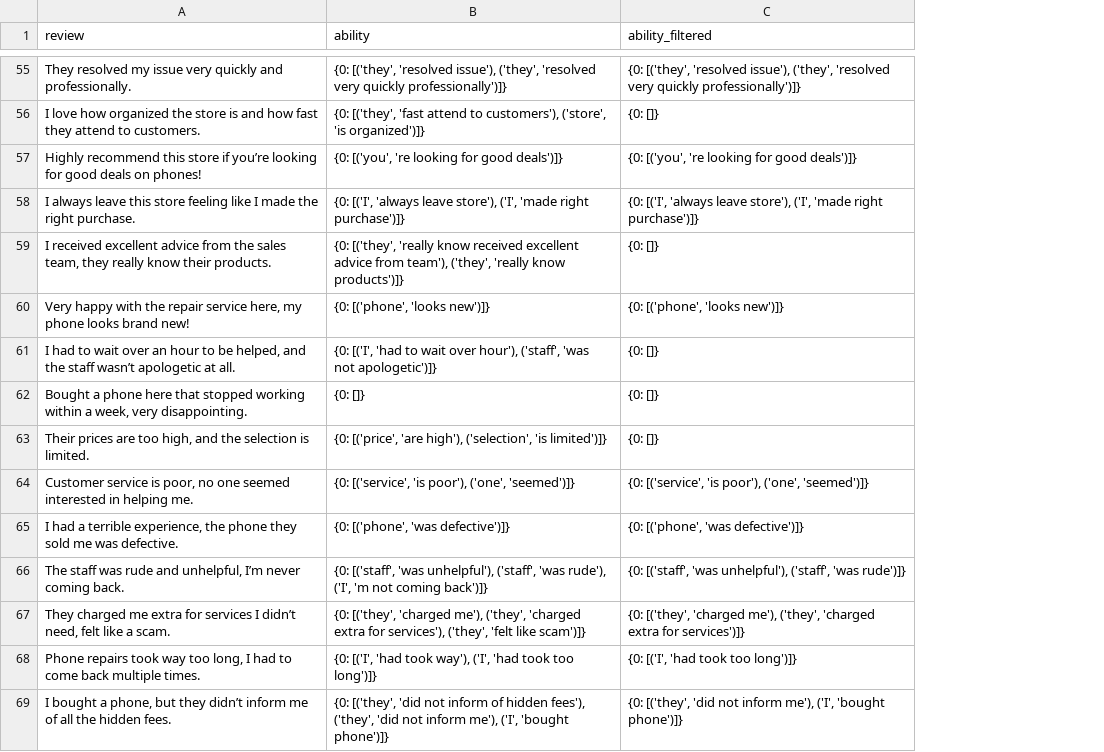
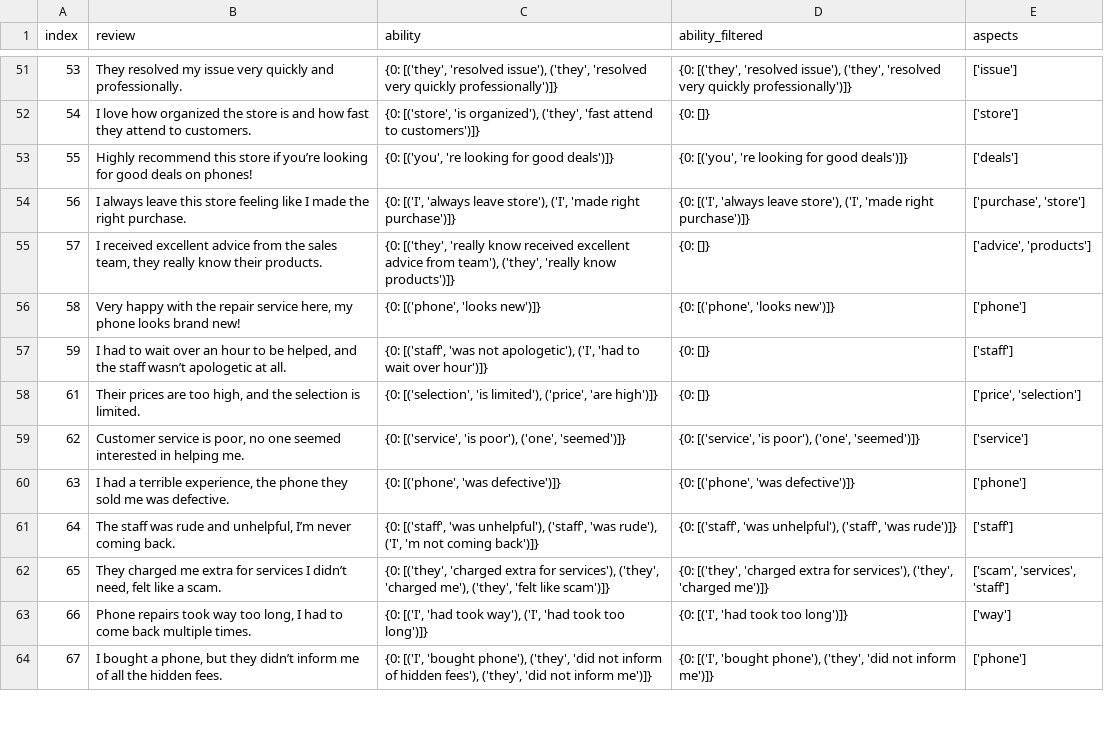
Before and after one commit to bahategar/aspect-based-sentiment-analysis-demo1, a CSV file: example.csv, drawn as a sheet; only a part is shown, gaps mark what is left out; removed rows and columns are numbered as before the commit, all else as after; the diff covers the shown part only; the diff names each change by its address in the sheet, - before the commit and + after, or states it on an @@ line.

```diff
--- a/example.csv
+++ b/example.csv
+column A (index), rows 51-64: 53 | 54 | 55 | 56 | 57 | 58 | 59 | 61 | 62 | 63 | 64 | 65 | 66 | 67
+column E (aspects), rows 51-64: ['issue'] | ['store'] | ['deals'] | ['purchase', 'store'] | ['advice', 'products'] | ['phone'] | ['staff'] | ['price', 'selection'] | ['service'] | ['phone'] | ['staff'] | ['scam', 'services', 'staff'] | ['way'] | ['phone']
-C52 (ability): {0: [('they', 'fast attend to customers'), ('store', 'is organized')]}
+C52 (ability): {0: [('store', 'is organized'), ('they', 'fast attend to customers')]}
-C57 (ability): {0: [('I', 'had to wait over hour'), ('staff', 'was not apologetic')]}
+C57 (ability): {0: [('staff', 'was not apologetic'), ('I', 'had to wait over hour')]}
-row 62: Bought a phone here that stopped working within a week, very disappointing. | {0: []} | {0: []}
-C58 (ability): {0: [('price', 'are high'), ('selection', 'is limited')]}
+C58 (ability): {0: [('selection', 'is limited'), ('price', 'are high')]}
-C62 (ability): …[('they', 'charged me'), ('they', 'charged extra for services'), ('they', 'felt…
+C62 (ability): …[('they', 'charged extra for services'), ('they', 'charged me'), ('they', 'felt…
-D62 (ability_filtered): …[('they', 'charged me'), ('they', 'charged extra for services')]}
+D62 (ability_filtered): …[('they', 'charged extra for services'), ('they', 'charged me')]}
-C64 (ability): {0: [('they', 'did not inform of hidden fees'), ('they', 'did not inform me'), ('I', 'bought phone')]}
+C64 (ability): {0: [('I', 'bought phone'), ('they', 'did not inform of hidden fees'), ('they', 'did not inform me')]}
-D64 (ability_filtered): {0: [('they', 'did not inform me'), ('I', 'bought phone')]}
+D64 (ability_filtered): {0: [('I', 'bought phone'), ('they', 'did not inform me')]}
```
Also changed, not shown: 7 removed rows and 47 edited cells elsewhere in this file, 7 other files.
